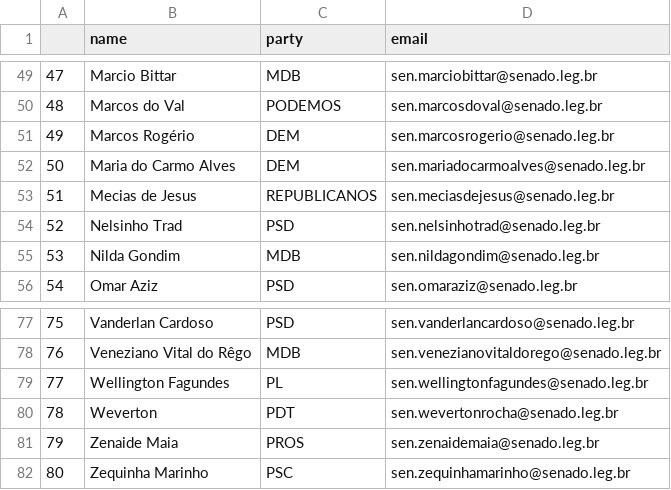
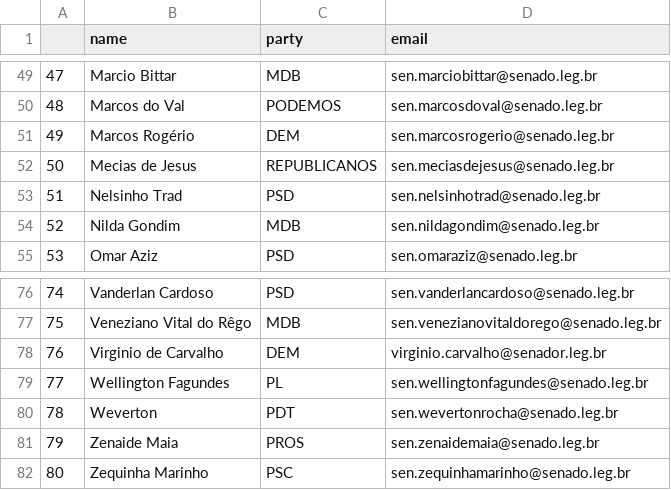
Before and after one commit to 7onn/7onn.github.io, a CSV file: senate.csv, drawn as a sheet; only a part is shown, gaps mark what is left out; removed rows and columns are numbered as before the commit, all else as after; the diff names each change by its address in the sheet, - before the commit and + after, or states it on an @@ line.

Commit message:
Update politicians contact list

```diff
--- a/senate.csv
+++ b/senate.csv
-row 52: 50 | Maria do Carmo Alves | DEM | sen.mariadocarmoalves@senado.leg.br
@@ column A renumbered between rows 52 and 77 @@
+row 78: 76 | Virginio de Carvalho | DEM | virginio.carvalho@senador.leg.br
```
Also changed, not shown: 1 other file.
